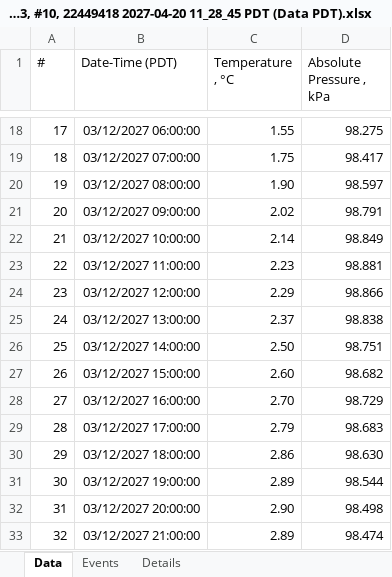
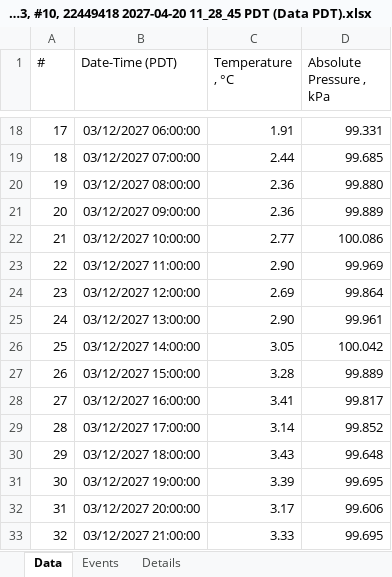
Before and after one commit to bcrowley20/mid-columbia, an Excel workbook: data/Carlson Creek Restoration/Lower Stream/Site 3/IS 3/Site3, #10, 22449418 2027-04-20 11_28_45 PDT (Data PDT).xlsx, sheet Data, drawn as a sheet; only a part is shown, gaps mark what is left out; values as stored, in another font and other column widths than the file's, no borders; the diff covers the shown part only; the diff names each change by its address in the sheet, - before the commit and + after, or states it on an @@ line.

Commit message:
Randomize 2027 test data)

```diff
--- a/data/Carlson Creek Restoration/Lower Stream/Site 3/IS 3/Site3, #10, 22449418 2027-04-20 11_28_45 PDT (Data PDT).xlsx (sheet Data)
+++ b/data/Carlson Creek Restoration/Lower Stream/Site 3/IS 3/Site3, #10, 22449418 2027-04-20 11_28_45 PDT (Data PDT).xlsx (sheet Data)
-C18 (Temperature , °C): 1.55
+C18 (Temperature , °C): 1.91
-D18 (Absolute Pressure , kPa): 98.275
+D18 (Absolute Pressure , kPa): 99.331
-C19 (Temperature , °C): 1.75
+C19 (Temperature , °C): 2.44
-D19 (Absolute Pressure , kPa): 98.417
+D19 (Absolute Pressure , kPa): 99.685
-C20 (Temperature , °C): 1.90
+C20 (Temperature , °C): 2.36
-D20 (Absolute Pressure , kPa): 98.597
+D20 (Absolute Pressure , kPa): 99.880
-C21 (Temperature , °C): 2.02
+C21 (Temperature , °C): 2.36
-D21 (Absolute Pressure , kPa): 98.791
+D21 (Absolute Pressure , kPa): 99.889
-C22 (Temperature , °C): 2.14
+C22 (Temperature , °C): 2.77
-D22 (Absolute Pressure , kPa): 98.849
+D22 (Absolute Pressure , kPa): 100.086
-C23 (Temperature , °C): 2.23
+C23 (Temperature , °C): 2.90
-D23 (Absolute Pressure , kPa): 98.881
+D23 (Absolute Pressure , kPa): 99.969
-C24 (Temperature , °C): 2.29
+C24 (Temperature , °C): 2.69
-D24 (Absolute Pressure , kPa): 98.866
+D24 (Absolute Pressure , kPa): 99.864
-C25 (Temperature , °C): 2.37
+C25 (Temperature , °C): 2.90
-D25 (Absolute Pressure , kPa): 98.838
+D25 (Absolute Pressure , kPa): 99.961
-C26 (Temperature , °C): 2.50
+C26 (Temperature , °C): 3.05
-D26 (Absolute Pressure , kPa): 98.751
+D26 (Absolute Pressure , kPa): 100.042
-C27 (Temperature , °C): 2.60
+C27 (Temperature , °C): 3.28
-D27 (Absolute Pressure , kPa): 98.682
+D27 (Absolute Pressure , kPa): 99.889
-C28 (Temperature , °C): 2.70
+C28 (Temperature , °C): 3.41
-D28 (Absolute Pressure , kPa): 98.729
+D28 (Absolute Pressure , kPa): 99.817
-C29 (Temperature , °C): 2.79
+C29 (Temperature , °C): 3.14
-D29 (Absolute Pressure , kPa): 98.683
+D29 (Absolute Pressure , kPa): 99.852
-C30 (Temperature , °C): 2.86
+C30 (Temperature , °C): 3.43
-D30 (Absolute Pressure , kPa): 98.630
+D30 (Absolute Pressure , kPa): 99.648
-C31 (Temperature , °C): 2.89
+C31 (Temperature , °C): 3.39
-D31 (Absolute Pressure , kPa): 98.544
+D31 (Absolute Pressure , kPa): 99.695
-C32 (Temperature , °C): 2.90
+C32 (Temperature , °C): 3.17
-D32 (Absolute Pressure , kPa): 98.498
+D32 (Absolute Pressure , kPa): 99.606
-C33 (Temperature , °C): 2.89
+C33 (Temperature , °C): 3.33
-D33 (Absolute Pressure , kPa): 98.474
+D33 (Absolute Pressure , kPa): 99.695
```
Also changed, not shown: 1884 edited cells elsewhere in this sheet, data/Carlson Creek Restoration/Lower Stream/Site 3/IS 3/Site3, #10, 22449418 2027-02-27 16_38_33 PST (Data PST).xlsx, data/Carlson Creek Restoration/Lower Stream/Site 3/IS 3/Site3, #10, 22449418 2027-03-11 13_54_45 PDT (Data PDT).xlsx, 9 other files.
